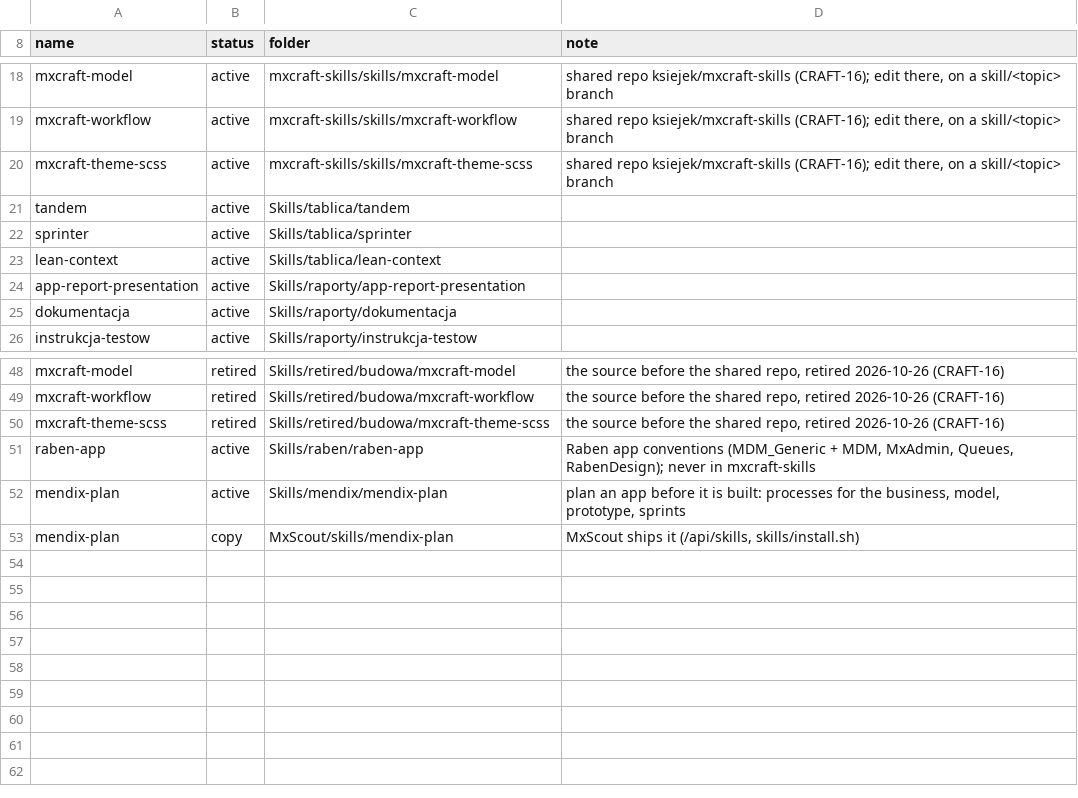
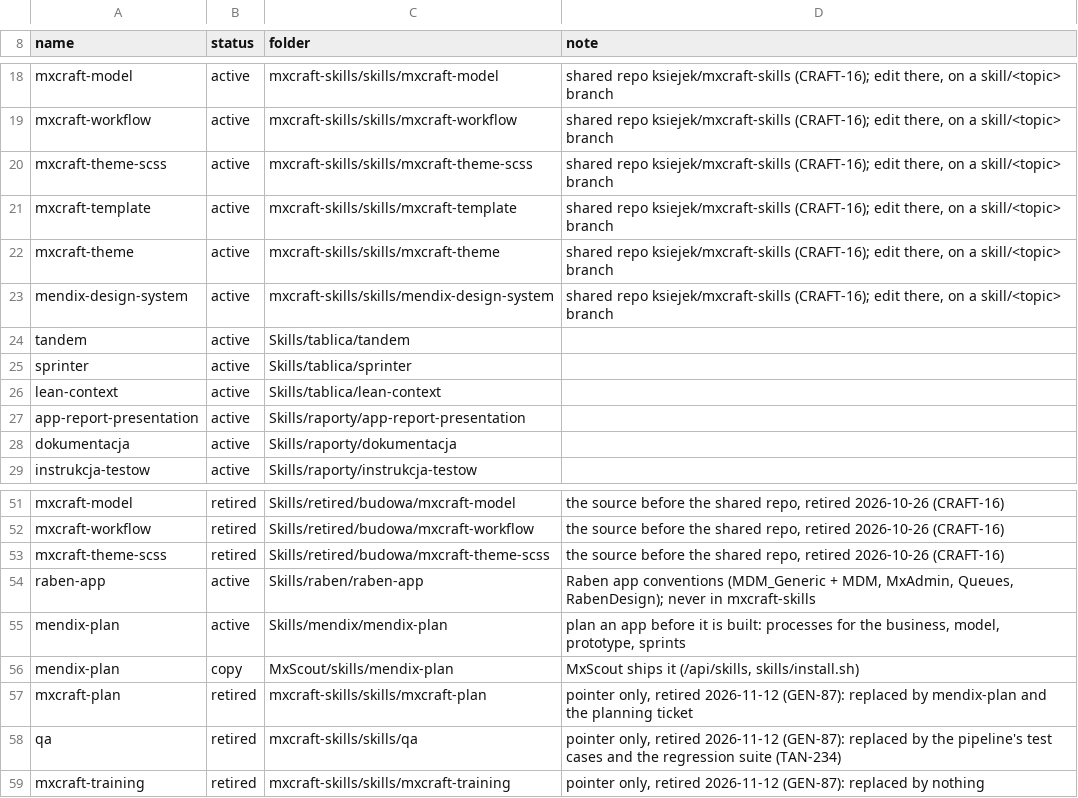
Before and after one commit to ksiejek/skills, a TSV file: skills.tsv, drawn as a sheet; only a part is shown, gaps mark what is left out; the diff names each change by its address in the sheet, - before the commit and + after, or states it on an @@ line.

```diff
--- a/skills.tsv
+++ b/skills.tsv
+row 21: mxcraft-template | active | mxcraft-skills/skills/mxcraft-template | shared repo ksiejek/mxcraft-skills (CRAFT-16); edit there, on a skill/<topic> branch
+row 22: mxcraft-theme | active | mxcraft-skills/skills/mxcraft-theme | shared repo ksiejek/mxcraft-skills (CRAFT-16); edit there, on a skill/<topic> branch
+row 23: mendix-design-system | active | mxcraft-skills/skills/mendix-design-system | shared repo ksiejek/mxcraft-skills (CRAFT-16); edit there, on a skill/<topic> branch
+row 57: mxcraft-plan | retired | mxcraft-skills/skills/mxcraft-plan | pointer only, retired 2026-11-12 (GEN-87): replaced by mendix-plan and the planning ticket
+row 58: qa | retired | mxcraft-skills/skills/qa | pointer only, retired 2026-11-12 (GEN-87): replaced by the pipeline's test cases and the regression suite (TAN-234)
+row 59: mxcraft-training | retired | mxcraft-skills/skills/mxcraft-training | pointer only, retired 2026-11-12 (GEN-87): replaced by nothing
```
Also changed, not shown: 2 other files.
